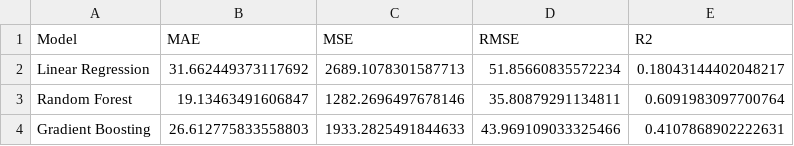
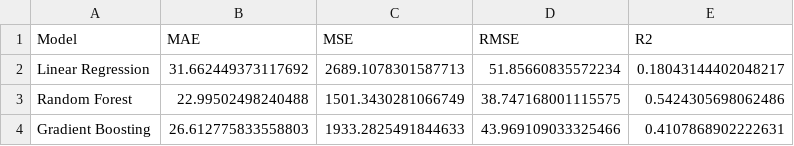
Before and after one commit to yarayalaraj/SmartStock-AI, a CSV file: models/demand_model_results.csv, drawn as a sheet.

Commit message:
Optimize demand model for deployment

```diff
--- a/models/demand_model_results.csv
+++ b/models/demand_model_results.csv
@@ -2,3 +2,3 @@ Model,MAE,MSE,RMSE,R2
 Linear Regression,31.662449373117692,2689.1078301587713,51.85660835572234,0.18043144402048217
-Random Forest,19.13463491606847,1282.2696497678146,35.80879291134811,0.6091983097700764
+Random Forest,22.99502498240488,1501.3430281066749,38.747168001115575,0.5424305698062486
 Gradient Boosting,26.612775833558803,1933.2825491844633,43.969109033325466,0.4107868902222631
```
Also changed, not shown: 2 other files.
